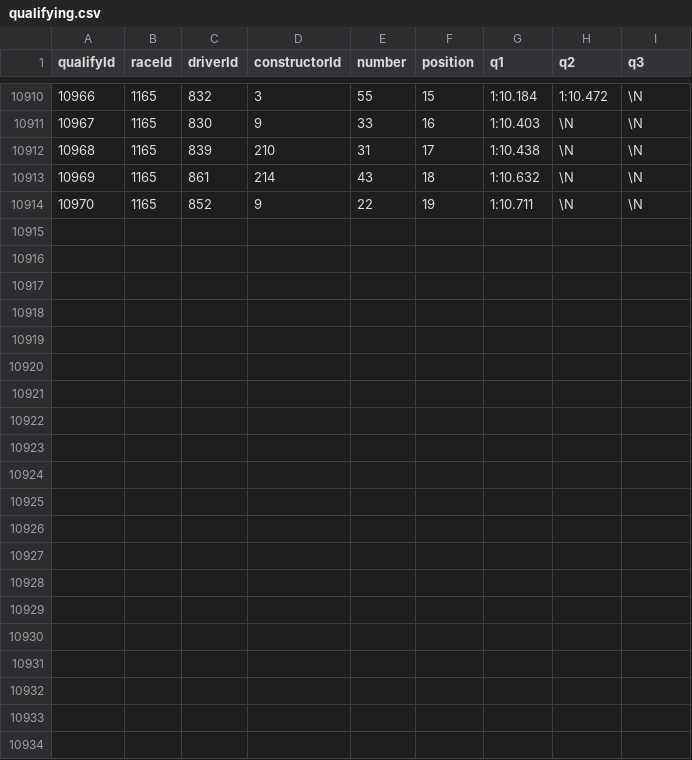
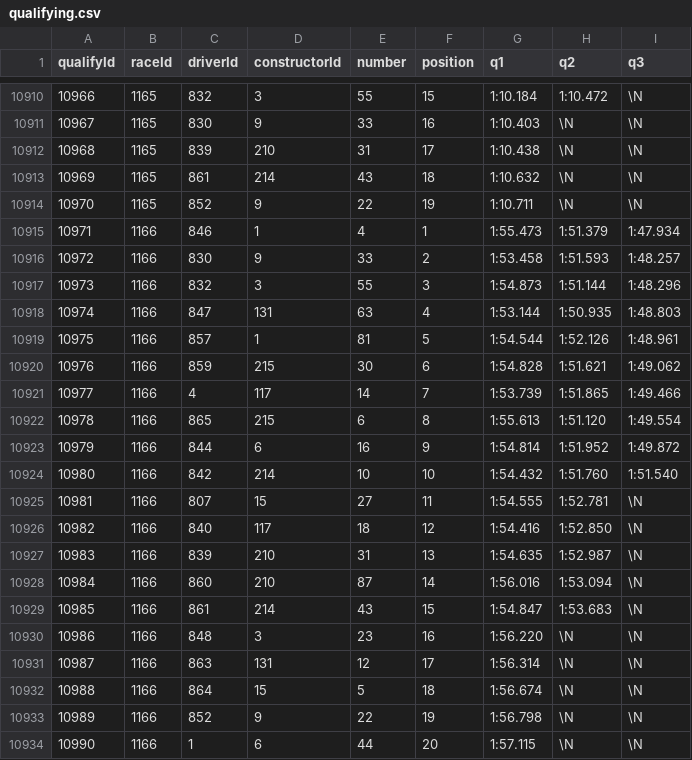
Before and after one commit to Quentinrezzo/Final-Project-Formula1, a CSV file: data/raw/qualifying.csv, drawn as a sheet; only a part is shown, gaps mark what is left out.

```diff
--- a/data/raw/qualifying.csv
+++ b/data/raw/qualifying.csv
@@ -10914 +10914,21 @@ qualifyId,raceId,driverId,constructorId,number,position,q1,q2,q3
 10970,1165,852,9,22,19,1:10.711,\N,\N
+10971,1166,846,1,4,1,1:55.473,1:51.379,1:47.934
+10972,1166,830,9,33,2,1:53.458,1:51.593,1:48.257
+10973,1166,832,3,55,3,1:54.873,1:51.144,1:48.296
+10974,1166,847,131,63,4,1:53.144,1:50.935,1:48.803
+10975,1166,857,1,81,5,1:54.544,1:52.126,1:48.961
+10976,1166,859,215,30,6,1:54.828,1:51.621,1:49.062
+10977,1166,4,117,14,7,1:53.739,1:51.865,1:49.466
+10978,1166,865,215,6,8,1:55.613,1:51.120,1:49.554
+10979,1166,844,6,16,9,1:54.814,1:51.952,1:49.872
+10980,1166,842,214,10,10,1:54.432,1:51.760,1:51.540
+10981,1166,807,15,27,11,1:54.555,1:52.781,\N
+10982,1166,840,117,18,12,1:54.416,1:52.850,\N
+10983,1166,839,210,31,13,1:54.635,1:52.987,\N
+10984,1166,860,210,87,14,1:56.016,1:53.094,\N
+10985,1166,861,214,43,15,1:54.847,1:53.683,\N
+10986,1166,848,3,23,16,1:56.220,\N,\N
+10987,1166,863,131,12,17,1:56.314,\N,\N
+10988,1166,864,15,5,18,1:56.674,\N,\N
+10989,1166,852,9,22,19,1:56.798,\N,\N
+10990,1166,1,6,44,20,1:57.115,\N,\N
```
Also changed, not shown: data/raw/constructor_results.csv, data/raw/constructor_standings.csv, 14 other files.
